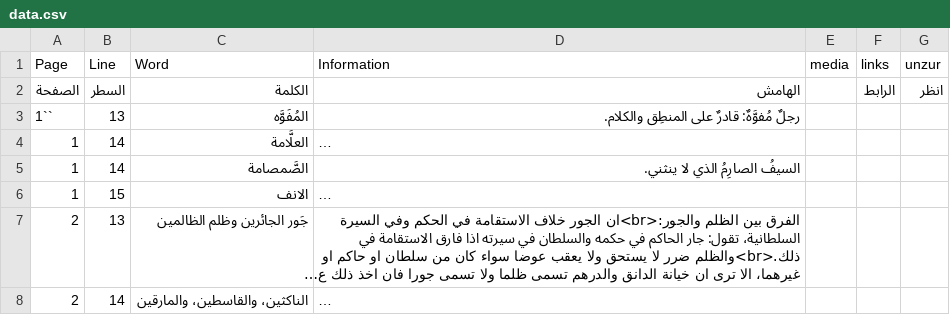
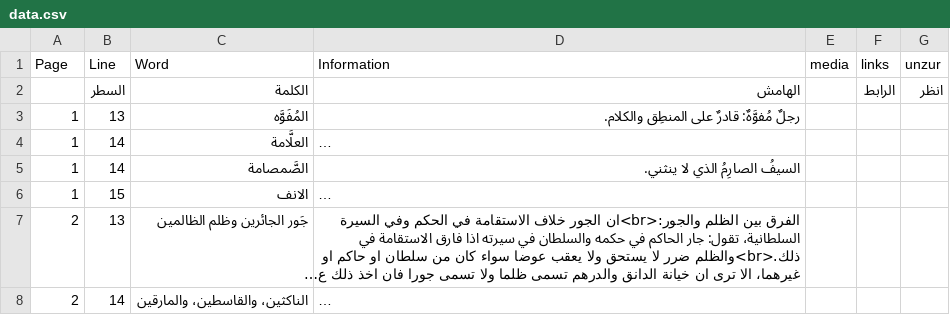
Before and after one commit to hussyhaji/U2Hamish, a CSV file: data.csv, drawn as a sheet; only a part is shown; long unchanged cells end in …; the diff names each change by its address in the sheet, - before the commit and + after, or states it on an @@ line.

Commit message:
updated website

```diff
--- a/data.csv
+++ b/data.csv
-A2 (Page): الصفحة
+A2 (Page): (empty)
-A3 (Page): 1``
+A3 (Page): 1
```
